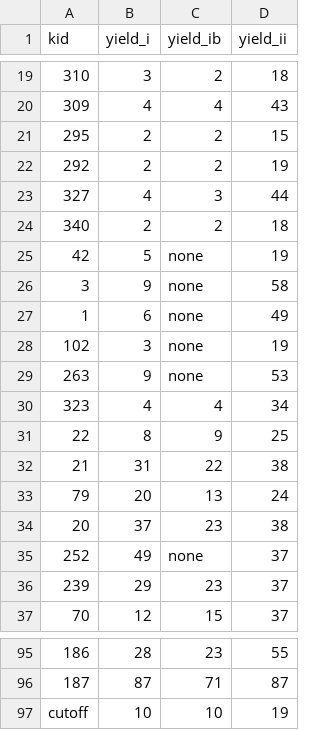
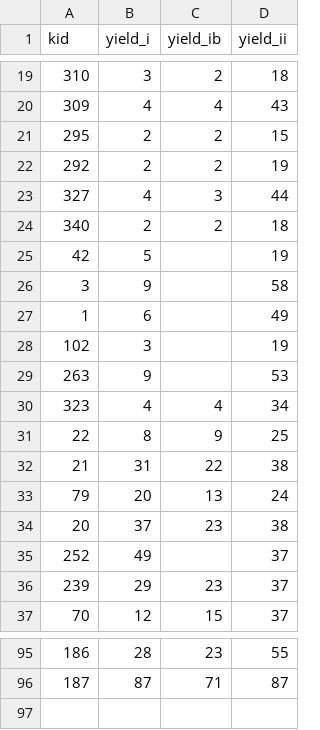
Before and after one commit to beef-broccoli/trash, a CSV file: threshold/data_suzuki.csv, drawn as a sheet; only a part is shown, gaps mark what is left out.

Commit message:
Update data_suzuki.csv

```diff
--- a/threshold/data_suzuki.csv
+++ b/threshold/data_suzuki.csv
@@ -24,7 +24,7 @@
 340,2,2,18
-42,5,none,19
-3,9,none,58
-1,6,none,49
-102,3,none,19
-263,9,none,53
+42,5,,19
+3,9,,58
+1,6,,49
+102,3,,19
+263,9,,53
 323,4,4,34
@@ -34,3 +34,3 @@
 20,37,23,38
-252,49,none,37
+252,49,,37
 239,29,23,37
@@ -96,2 +96 @@
 187,87,71,87
-cutoff,10,10,19
```
